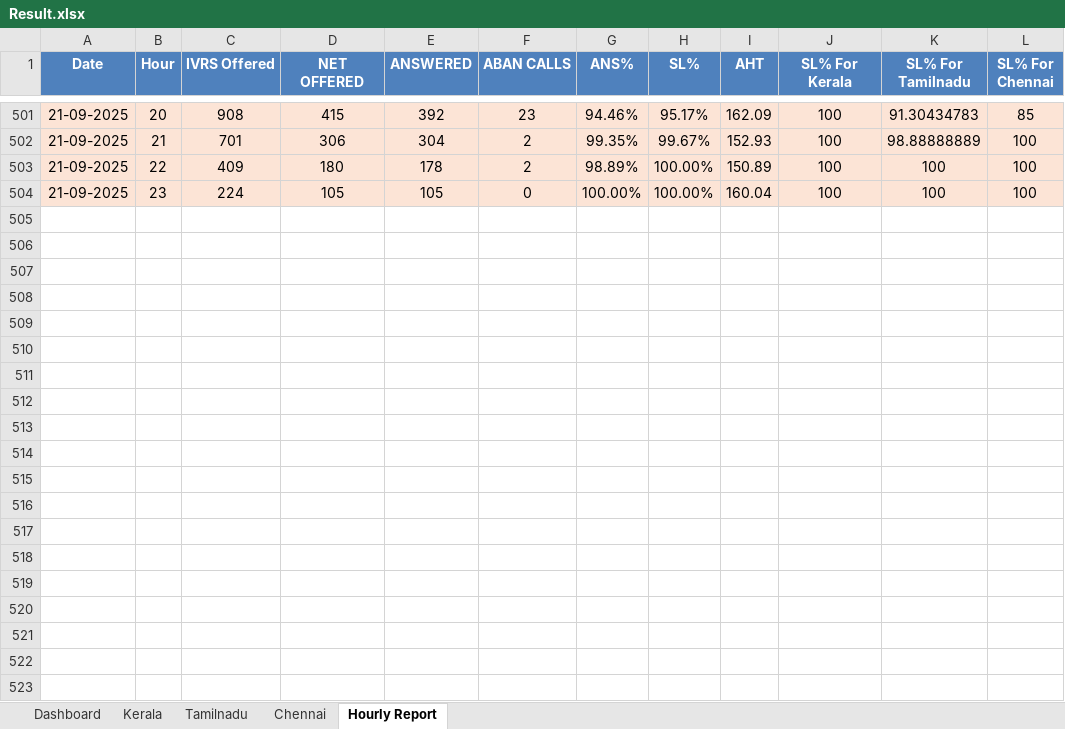
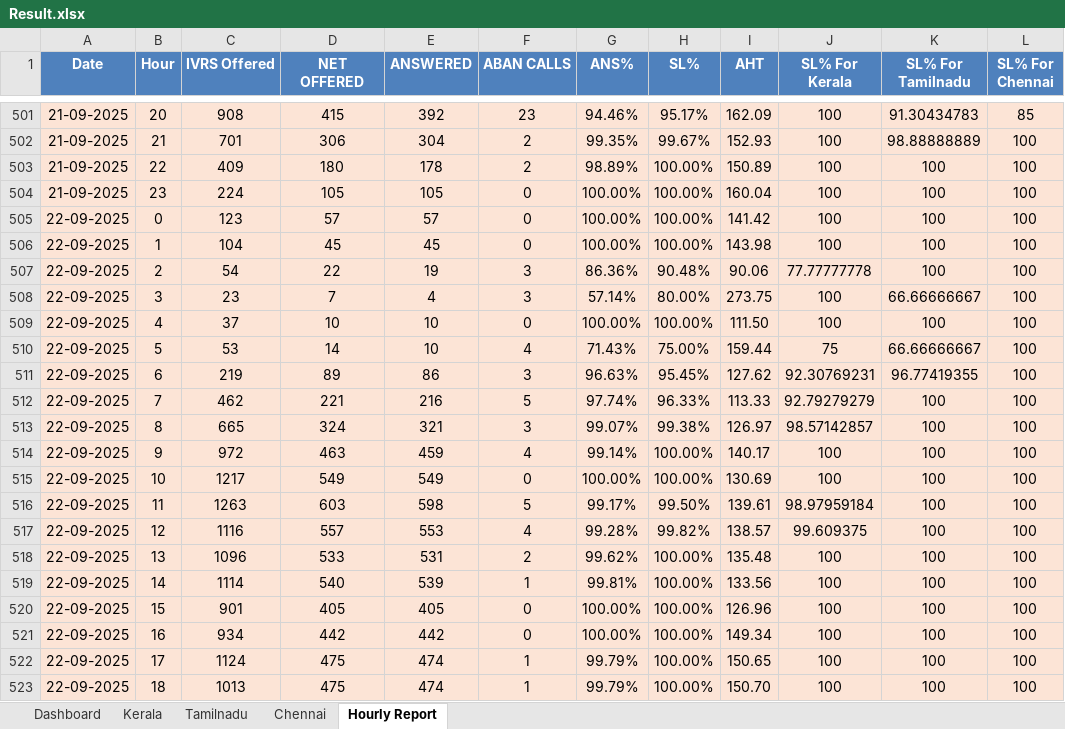
Before and after one commit to jijoshaji1993-hub/CDR-PERFORMANCE-DASHBAORD, an Excel workbook: Result.xlsx, sheet Hourly Report, drawn as a sheet; only a part is shown, gaps mark what is left out; values as stored, in another font and other column widths than the file's, no borders; the diff covers the shown part only; the diff names each change by its address in the sheet, - before the commit and + after, or states it on an @@ line.

Commit message:
Add files via upload

```diff
--- a/Result.xlsx (sheet Hourly Report)
+++ b/Result.xlsx (sheet Hourly Report)
+row 505: 22-09-2025 | 0 | 123 | 57 | 57 | 0 | 100.00% | 100.00% | 141.42 | 100 | 100 | 100
+row 506: 22-09-2025 | 1 | 104 | 45 | 45 | 0 | 100.00% | 100.00% | 143.98 | 100 | 100 | 100
+row 507: 22-09-2025 | 2 | 54 | 22 | 19 | 3 | 86.36% | 90.48% | 90.06 | 77.77777778 | 100 | 100
+row 508: 22-09-2025 | 3 | 23 | 7 | 4 | 3 | 57.14% | 80.00% | 273.75 | 100 | 66.66666667 | 100
+row 509: 22-09-2025 | 4 | 37 | 10 | 10 | 0 | 100.00% | 100.00% | 111.50 | 100 | 100 | 100
+row 510: 22-09-2025 | 5 | 53 | 14 | 10 | 4 | 71.43% | 75.00% | 159.44 | 75 | 66.66666667 | 100
+row 511: 22-09-2025 | 6 | 219 | 89 | 86 | 3 | 96.63% | 95.45% | 127.62 | 92.30769231 | 96.77419355 | 100
+row 512: 22-09-2025 | 7 | 462 | 221 | 216 | 5 | 97.74% | 96.33% | 113.33 | 92.79279279 | 100 | 100
+row 513: 22-09-2025 | 8 | 665 | 324 | 321 | 3 | 99.07% | 99.38% | 126.97 | 98.57142857 | 100 | 100
+row 514: 22-09-2025 | 9 | 972 | 463 | 459 | 4 | 99.14% | 100.00% | 140.17 | 100 | 100 | 100
+row 515: 22-09-2025 | 10 | 1217 | 549 | 549 | 0 | 100.00% | 100.00% | 130.69 | 100 | 100 | 100
+row 516: 22-09-2025 | 11 | 1263 | 603 | 598 | 5 | 99.17% | 99.50% | 139.61 | 98.97959184 | 100 | 100
+row 517: 22-09-2025 | 12 | 1116 | 557 | 553 | 4 | 99.28% | 99.82% | 138.57 | 99.609375 | 100 | 100
+row 518: 22-09-2025 | 13 | 1096 | 533 | 531 | 2 | 99.62% | 100.00% | 135.48 | 100 | 100 | 100
+row 519: 22-09-2025 | 14 | 1114 | 540 | 539 | 1 | 99.81% | 100.00% | 133.56 | 100 | 100 | 100
+row 520: 22-09-2025 | 15 | 901 | 405 | 405 | 0 | 100.00% | 100.00% | 126.96 | 100 | 100 | 100
+row 521: 22-09-2025 | 16 | 934 | 442 | 442 | 0 | 100.00% | 100.00% | 149.34 | 100 | 100 | 100
+row 522: 22-09-2025 | 17 | 1124 | 475 | 474 | 1 | 99.79% | 100.00% | 150.65 | 100 | 100 | 100
+row 523: 22-09-2025 | 18 | 1013 | 475 | 474 | 1 | 99.79% | 100.00% | 150.70 | 100 | 100 | 100
```
Also changed, not shown: 29 added rows elsewhere in this sheet, sheet Kerala, sheet Dashboard, sheet Chennai, sheet Tamilnadu.
